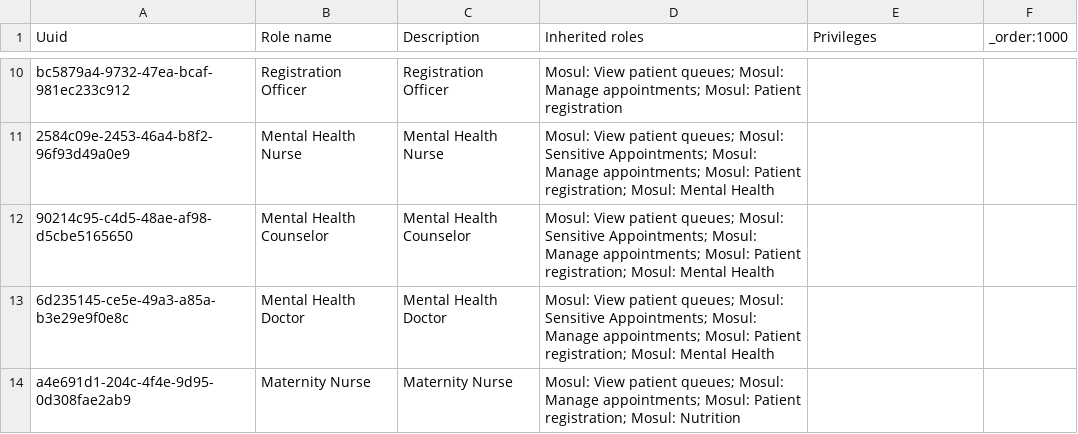
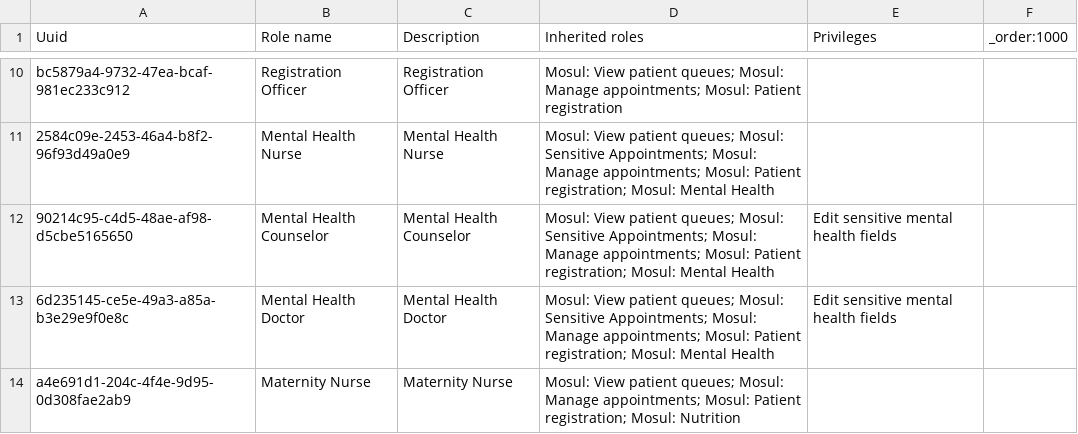
Before and after one commit to MSF-OCG/LIME-EMR, a CSV file: sites/mosul/configs/openmrs/initializer_config/roles/roles_mosul.csv, drawn as a sheet; only a part is shown, gaps mark what is left out.

```diff
--- a/sites/mosul/configs/openmrs/initializer_config/roles/roles_mosul.csv
+++ b/sites/mosul/configs/openmrs/initializer_config/roles/roles_mosul.csv
@@ -11,4 +11,4 @@ bc5879a4-9732-47ea-bcaf-981ec233c912,Registration Officer,Registration Officer,M
 2584c09e-2453-46a4-b8f2-96f93d49a0e9,Mental Health Nurse,Mental Health Nurse,Mosul: View patient queues; Mosul: Sensitive Appointments; Mosul: Manage appointments; Mosul: Patient registration; Mosul: Mental Health,,
-90214c95-c4d5-48ae-af98-d5cbe5165650,Mental Health Counselor,Mental Health Counselor,Mosul: View patient queues; Mosul: Sensitive Appointments; Mosul: Manage appointments; Mosul: Patient registration; Mosul: Mental Health,,
-6d235145-ce5e-49a3-a85a-b3e29e9f0e8c,Mental Health Doctor,Mental Health Doctor,Mosul: View patient queues; Mosul: Sensitive Appointments; Mosul: Manage appointments; Mosul: Patient registration; Mosul: Mental Health,,
+90214c95-c4d5-48ae-af98-d5cbe5165650,Mental Health Counselor,Mental Health Counselor,Mosul: View patient queues; Mosul: Sensitive Appointments; Mosul: Manage appointments; Mosul: Patient registration; Mosul: Mental Health, Edit sensitive mental health fields,
+6d235145-ce5e-49a3-a85a-b3e29e9f0e8c,Mental Health Doctor,Mental Health Doctor,Mosul: View patient queues; Mosul: Sensitive Appointments; Mosul: Manage appointments; Mosul: Patient registration; Mosul: Mental Health, Edit sensitive mental health fields,
 a4e691d1-204c-4f4e-9d95-0d308fae2ab9,Maternity Nurse,Maternity Nurse,Mosul: View patient queues; Mosul: Manage appointments; Mosul: Patient registration; Mosul: Nutrition,,
```
Also changed, not shown: distro/configs/openmrs/initializer_config/privileges/privileges_core-demo.csv, 5 other files.
